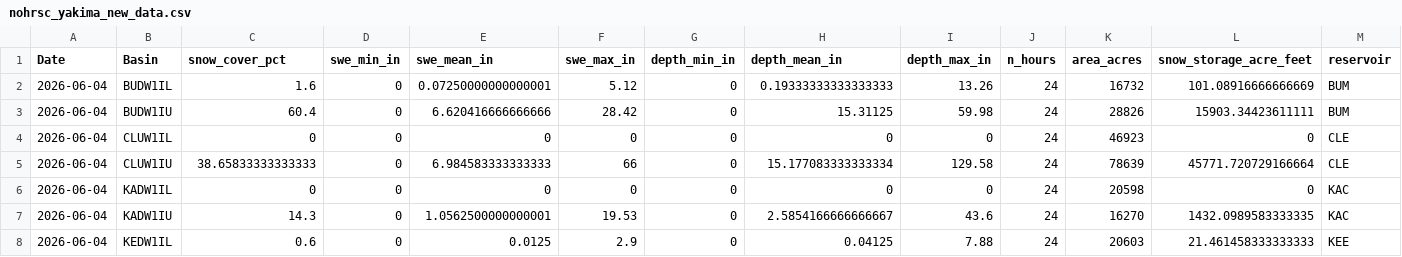
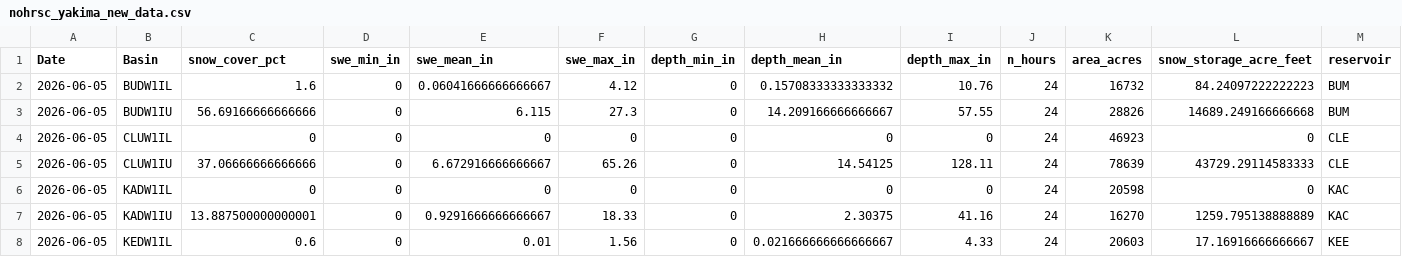
Before and after one commit to jeffmarti/yak-stor, a CSV file: data/nohrsc_yakima_new_data.csv, drawn as a sheet; only a part is shown; the diff covers the shown part only.

```diff
--- a/data/nohrsc_yakima_new_data.csv
+++ b/data/nohrsc_yakima_new_data.csv
@@ -1,8 +1,8 @@
 Date,Basin,snow_cover_pct,swe_min_in,swe_mean_in,swe_max_in,depth_min_in,depth_mean_in,depth_max_in,n_hours,area_acres,snow_storage_acre_feet,reservoir
-2026-06-04,BUDW1IL,1.6,0,0.07250000000000001,5.12,0,0.19333333333333333,13.26,24,16732,101.08916666666669,BUM
-2026-06-04,BUDW1IU,60.4,0,6.620416666666666,28.42,0,15.31125,59.98,24,28826,15903.34423611111,BUM
-2026-06-04,CLUW1IL,0,0,0,0,0,0,0,24,46923,0,CLE
-2026-06-04,CLUW1IU,38.65833333333333,0,6.984583333333333,66,0,15.177083333333334,129.58,24,78639,45771.720729166664,CLE
-2026-06-04,KADW1IL,0,0,0,0,0,0,0,24,20598,0,KAC
-2026-06-04,KADW1IU,14.3,0,1.0562500000000001,19.53,0,2.5854166666666667,43.6,24,16270,1432.0989583333335,KAC
-2026-06-04,KEDW1IL,0.6,0,0.0125,2.9,0,0.04125,7.88,24,20603,21.461458333333333,KEE
+2026-06-05,BUDW1IL,1.6,0,0.06041666666666667,4.12,0,0.15708333333333332,10.76,24,16732,84.24097222222223,BUM
+2026-06-05,BUDW1IU,56.69166666666666,0,6.115,27.3,0,14.209166666666667,57.55,24,28826,14689.249166666668,BUM
+2026-06-05,CLUW1IL,0,0,0,0,0,0,0,24,46923,0,CLE
+2026-06-05,CLUW1IU,37.06666666666666,0,6.672916666666667,65.26,0,14.54125,128.11,24,78639,43729.29114583333,CLE
+2026-06-05,KADW1IL,0,0,0,0,0,0,0,24,20598,0,KAC
+2026-06-05,KADW1IU,13.887500000000001,0,0.9291666666666667,18.33,0,2.30375,41.16,24,16270,1259.795138888889,KAC
+2026-06-05,KEDW1IL,0.6,0,0.01,1.56,0,0.021666666666666667,4.33,24,20603,17.16916666666667,KEE
```
Also changed, not shown: 21 edited cells elsewhere in this file, data/nwrfc_runoff_monthly.csv, 4 other files.
